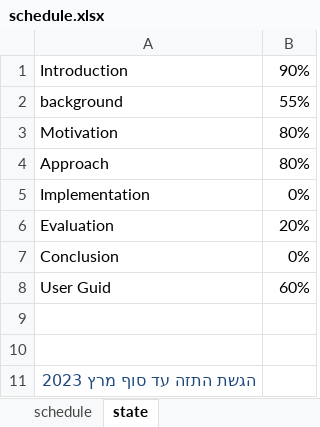
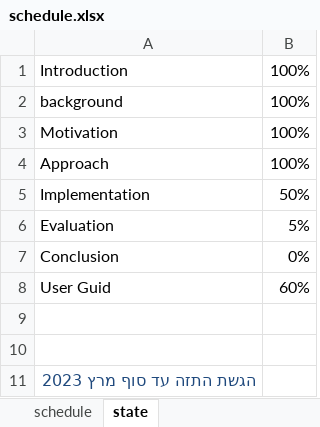
Before and after one commit to RIVarX/RIVar-Thesis, an Excel workbook: schedule.xlsx, sheet state, drawn as a sheet; values as stored, in another font and other column widths than the file's, no borders; the diff names each change by its address in the sheet, - before the commit and + after, or states it on an @@ line.

```diff
--- a/schedule.xlsx (sheet state)
+++ b/schedule.xlsx (sheet state)
-B1: 90%
+B1: 100%
-B2: 55%
+B2: 100%
-B3:B4: 80%
+B3:B4: 100%
-B5: 0%
+B5: 50%
-B6: 20%
+B6: 5%
```
Also changed, not shown: sheet schedule, 8 other files.
